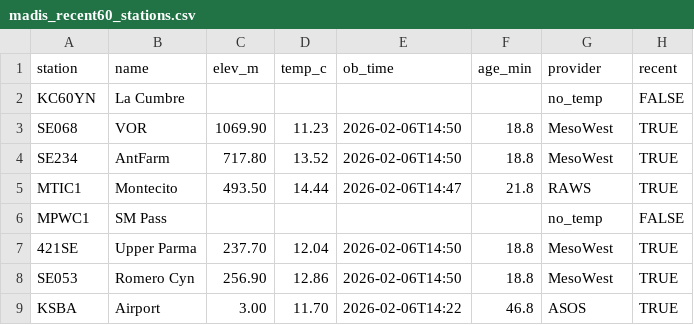
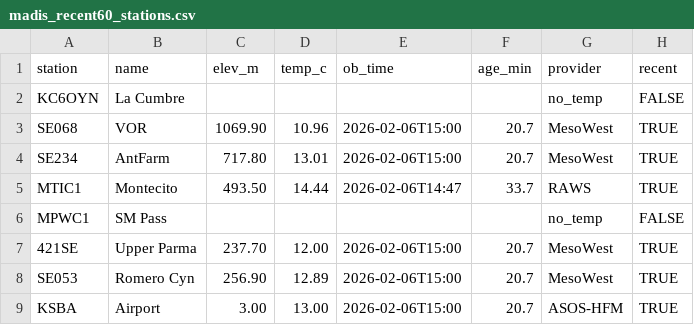
Before and after one commit to grabbagbingo/sb-live-lapse, a CSV file: madis_recent60_stations.csv, drawn as a sheet.

Commit message:
Change La Cumbre station ID to KC6OYN

```diff
--- a/madis_recent60_stations.csv
+++ b/madis_recent60_stations.csv
@@ -1,9 +1,9 @@
 station,name,elev_m,temp_c,ob_time,age_min,provider,recent
-KC60YN,La Cumbre,,,,,no_temp,FALSE
-SE068,VOR,1069.90,11.23,2026-02-06T14:50,18.8,MesoWest,TRUE
-SE234,AntFarm,717.80,13.52,2026-02-06T14:50,18.8,MesoWest,TRUE
-MTIC1,Montecito,493.50,14.44,2026-02-06T14:47,21.8,RAWS,TRUE
+KC6OYN,La Cumbre,,,,,no_temp,FALSE
+SE068,VOR,1069.90,10.96,2026-02-06T15:00,20.7,MesoWest,TRUE
+SE234,AntFarm,717.80,13.01,2026-02-06T15:00,20.7,MesoWest,TRUE
+MTIC1,Montecito,493.50,14.44,2026-02-06T14:47,33.7,RAWS,TRUE
 MPWC1,SM Pass,,,,,no_temp,FALSE
-421SE,Upper Parma,237.70,12.04,2026-02-06T14:50,18.8,MesoWest,TRUE
-SE053,Romero Cyn,256.90,12.86,2026-02-06T14:50,18.8,MesoWest,TRUE
-KSBA,Airport,3.00,11.70,2026-02-06T14:22,46.8,ASOS,TRUE
+421SE,Upper Parma,237.70,12.00,2026-02-06T15:00,20.7,MesoWest,TRUE
+SE053,Romero Cyn,256.90,12.89,2026-02-06T15:00,20.7,MesoWest,TRUE
+KSBA,Airport,3.00,13.00,2026-02-06T15:00,20.7,ASOS-HFM,TRUE
```
Also changed, not shown: 2 other files.
